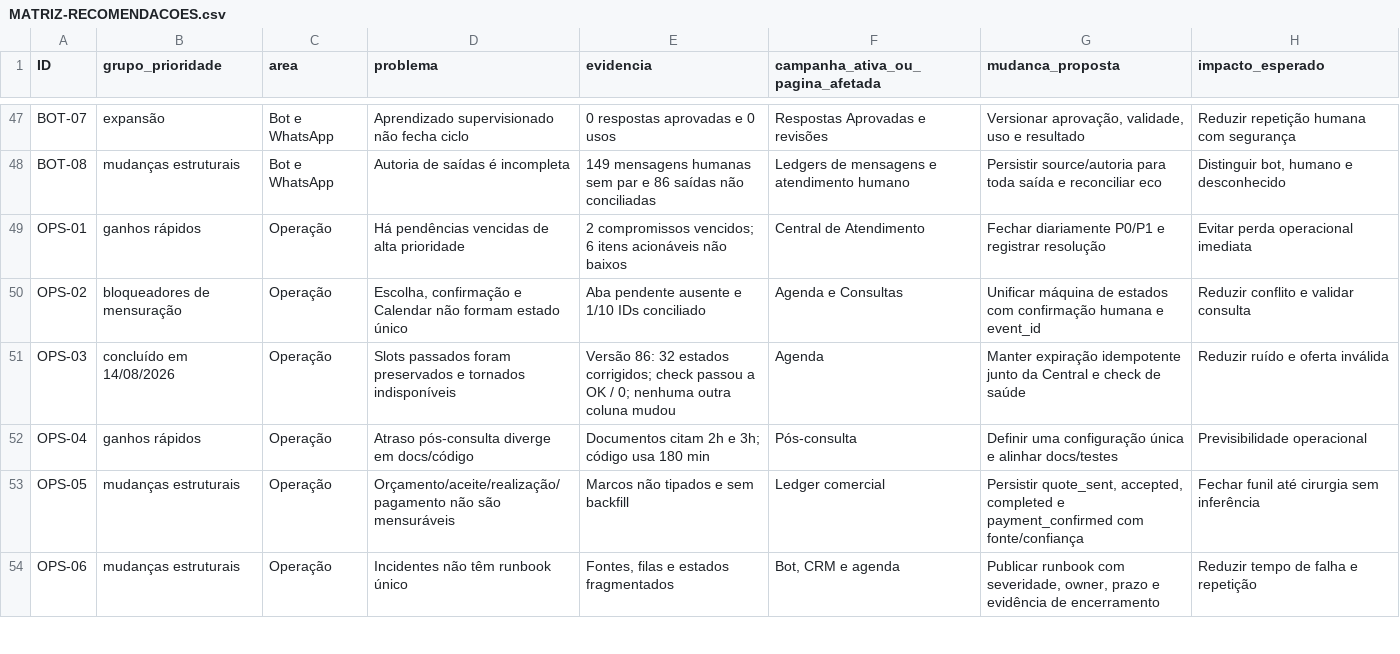
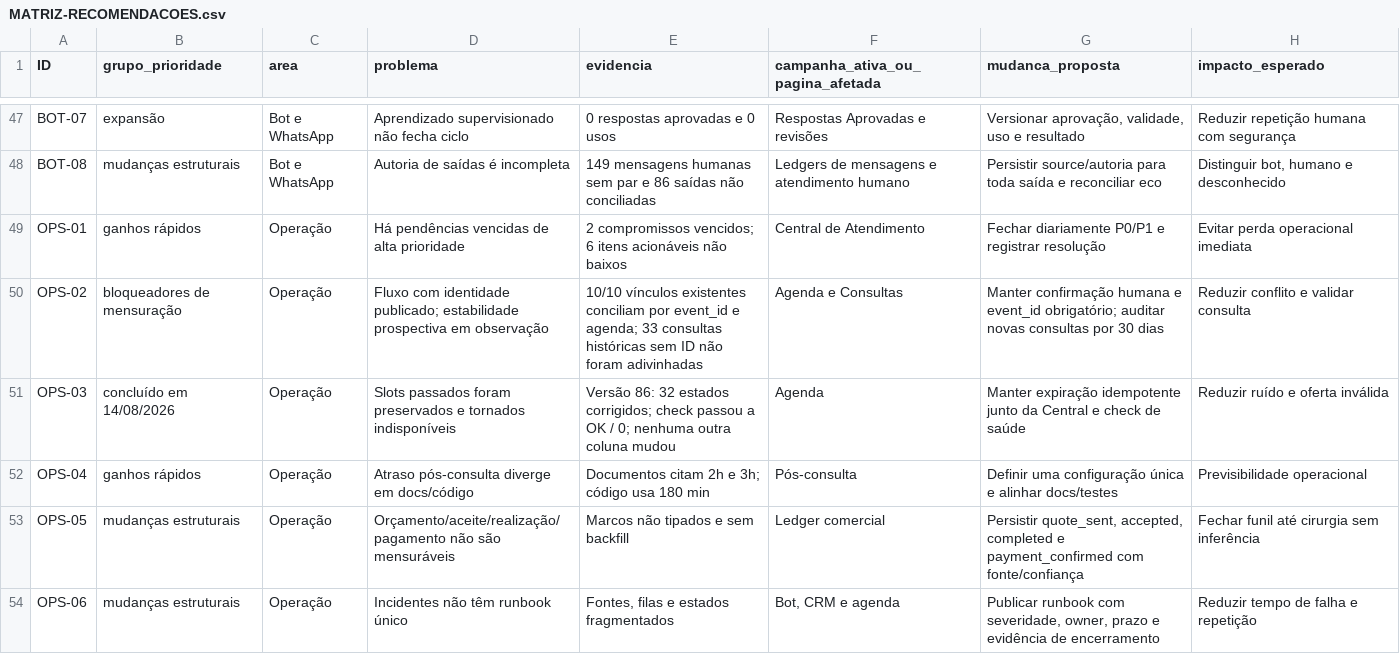
Before and after one commit to livfarialima-hue/amanda-site, a CSV file: auditorias/auditoria-integrada-2026-08-13/MATRIZ-RECOMENDACOES.csv, drawn as a sheet; only a part is shown, gaps mark what is left out; the diff covers the shown part only; the diff names each change by its address in the sheet, - before the commit and + after, or states it on an @@ line.

```diff
--- a/auditorias/auditoria-integrada-2026-08-13/MATRIZ-RECOMENDACOES.csv
+++ b/auditorias/auditoria-integrada-2026-08-13/MATRIZ-RECOMENDACOES.csv
-D50 (problema): Escolha, confirmação e Calendar não formam estado único
+D50 (problema): Fluxo com identidade publicado; estabilidade prospectiva em observação
-E50 (evidencia): Aba pendente ausente e 1/10 IDs conciliado
+E50 (evidencia): 10/10 vínculos existentes conciliam por event_id e agenda; 33 consultas históricas sem ID não foram adivinhadas
-G50 (mudanca_proposta): Unificar máquina de estados com confirmação humana e event_id
+G50 (mudanca_proposta): Manter confirmação humana e event_id obrigatório; auditar novas consultas por 30 dias
```
Also changed, not shown: 54 edited cells elsewhere in this file, 11 other files.
